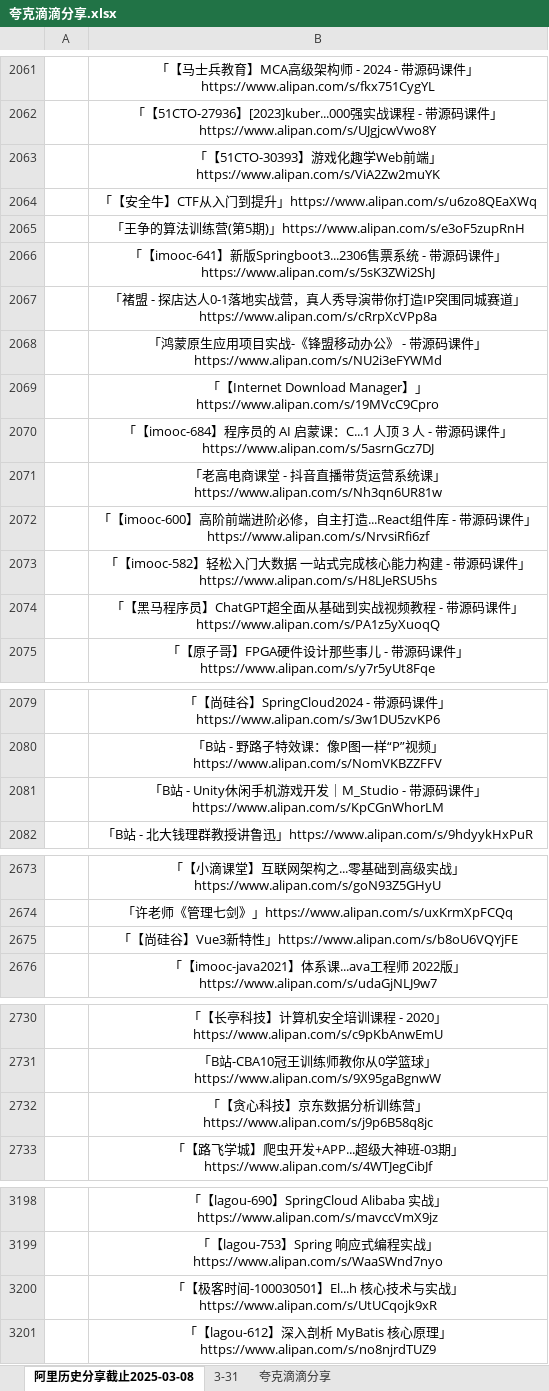
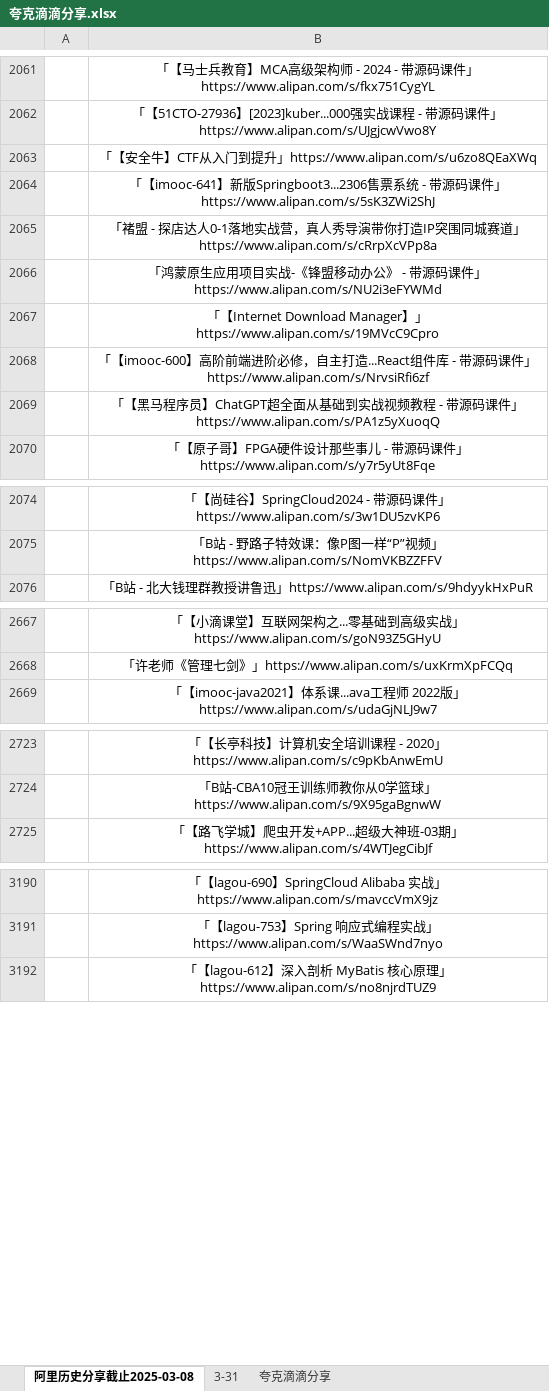
Before and after one commit to mitjavaz/memo, an Excel workbook: .ready/夸克滴滴分享.xlsx, sheet 阿里历史分享截止2025-03-08, drawn as a sheet; only a part is shown, gaps mark what is left out; values as stored, in another font and other column widths than the file's, no borders; the diff covers the shown part only; the diff names each change by its address in the sheet, - before the commit and + after, or states it on an @@ line.

```diff
--- a/.ready/夸克滴滴分享.xlsx (sheet 阿里历史分享截止2025-03-08)
+++ b/.ready/夸克滴滴分享.xlsx (sheet 阿里历史分享截止2025-03-08)
-row 2063:  | 「【51CTO-30393】游戏化趣学Web前端」https://www.alipan.com/s/ViA2Zw2muYK
-row 2065:  | 「王争的算法训练营(第5期)」https://www.alipan.com/s/e3oF5zupRnH
-row 2070:  | 「【imooc-684】程序员的 AI 启蒙课：C...1 人顶 3 人 - 带源码课件」https://www.alipan.com/s/5asrnGcz7DJ
-row 2071:  | 「老高电商课堂 - 抖音直播带货运营系统课」https://www.alipan.com/s/Nh3qn6UR81w
-row 2073:  | 「【imooc-582】轻松入门大数据 一站式完成核心能力构建 - 带源码课件」https://www.alipan.com/s/H8LJeRSU5hs
-row 2081:  | 「B站 - Unity休闲手机游戏开发｜M_Studio - 带源码课件」https://www.alipan.com/s/KpCGnWhorLM
-row 2675:  | 「【尚硅谷】Vue3新特性」https://www.alipan.com/s/b8oU6VQYjFE
-row 2732:  | 「【贪心科技】京东数据分析训练营」https://www.alipan.com/s/j9p6B58q8jc
-row 3200:  | 「【极客时间-100030501】El...h 核心技术与实战」https://www.alipan.com/s/UtUCqojk9xR
```
Also changed, not shown: 1 removed row elsewhere in this sheet, sheet 3-31, sheet 夸克滴滴分享, 1 other file.
